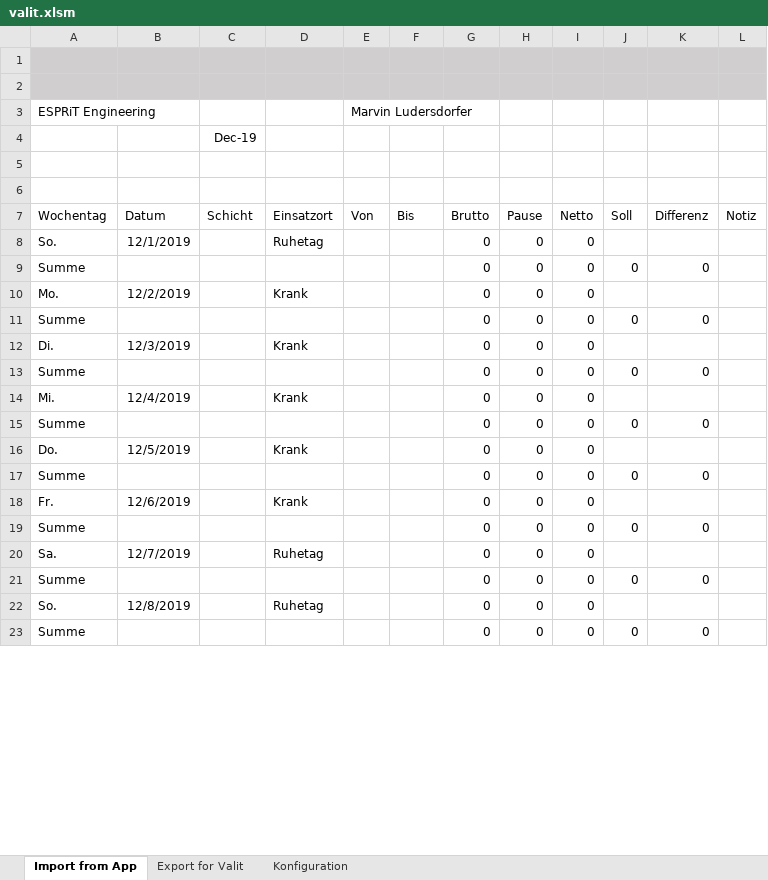
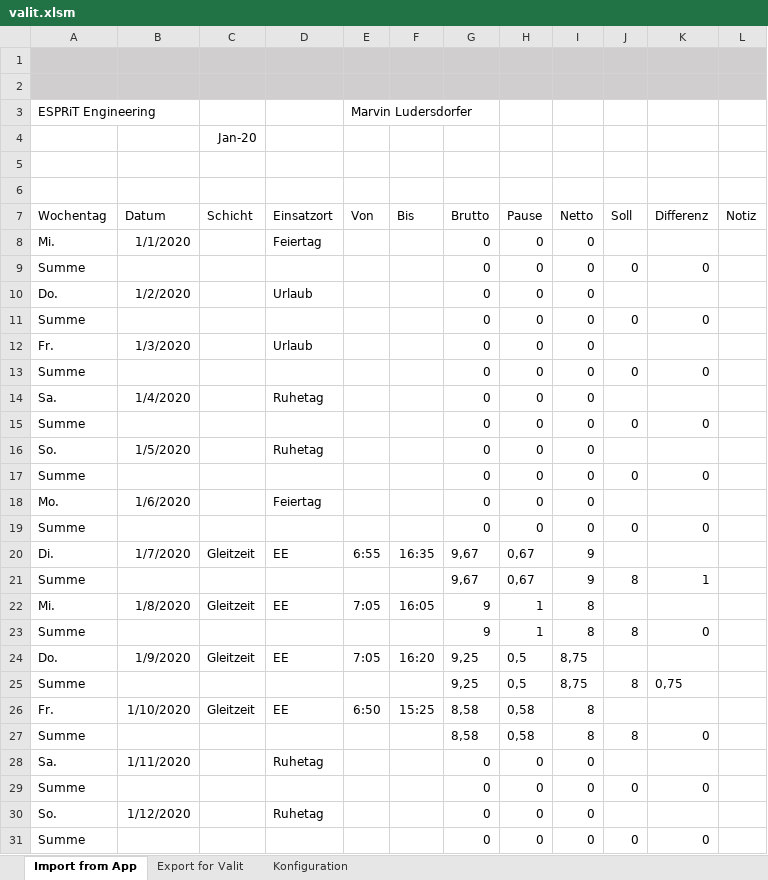
Before and after one commit to lude-ma/zeitentracking, an Excel workbook: valit.xlsm, sheet Import from App, drawn as a sheet; only a part is shown; values as stored, in another font and other column widths than the file's, no borders; charts and pictures not drawn; addresses are those after the commit; the diff covers the shown part only; the diff names each change by its address in the sheet, - before the commit and + after, or states it on an @@ line.

Commit message:
bugfix row of psp elements

```diff
--- a/valit.xlsm (sheet Import from App)
+++ b/valit.xlsm (sheet Import from App)
-C4 (Schicht): Dec-19
+C4 (Schicht): Jan-20
-A8 (Wochentag): So.
+A8 (Wochentag): Mi.
-B8 (Datum): 12/1/2019
+B8 (Datum): 1/1/2020
-D8 (Einsatzort): Ruhetag
+D8 (Einsatzort): Feiertag
-A10 (Wochentag): Mo.
+A10 (Wochentag): Do.
-B10 (Datum): 12/2/2019
+B10 (Datum): 1/2/2020
-D10 (Einsatzort): Krank
+D10 (Einsatzort): Urlaub
-A12 (Wochentag): Di.
+A12 (Wochentag): Fr.
-B12 (Datum): 12/3/2019
+B12 (Datum): 1/3/2020
-D12 (Einsatzort): Krank
+D12 (Einsatzort): Urlaub
-A14 (Wochentag): Mi.
+A14 (Wochentag): Sa.
-B14 (Datum): 12/4/2019
+B14 (Datum): 1/4/2020
-D14 (Einsatzort): Krank
+D14 (Einsatzort): Ruhetag
-A16 (Wochentag): Do.
+A16 (Wochentag): So.
-B16 (Datum): 12/5/2019
+B16 (Datum): 1/5/2020
-D16 (Einsatzort): Krank
+D16 (Einsatzort): Ruhetag
-A18 (Wochentag): Fr.
+A18 (Wochentag): Mo.
-B18 (Datum): 12/6/2019
+B18 (Datum): 1/6/2020
-D18 (Einsatzort): Krank
+D18 (Einsatzort): Feiertag
+row 20: Di. | 1/7/2020 | Gleitzeit | EE | 6:55 | 16:35 | 9,67 | 0,67 | 9
+row 21: Summe |  |  |  |  |  | 9,67 | 0,67 | 9 | 8 | 1
+row 22: Mi. | 1/8/2020 | Gleitzeit | EE | 7:05 | 16:05 | 9 | 1 | 8
+row 23: Summe |  |  |  |  |  | 9 | 1 | 8 | 8 | 0
+row 24: Do. | 1/9/2020 | Gleitzeit | EE | 7:05 | 16:20 | 9,25 | 0,5 | 8,75
+row 25: Summe |  |  |  |  |  | 9,25 | 0,5 | 8,75 | 8 | 0,75
+row 26: Fr. | 1/10/2020 | Gleitzeit | EE | 6:50 | 15:25 | 8,58 | 0,58 | 8
+row 27: Summe |  |  |  |  |  | 8,58 | 0,58 | 8 | 8 | 0
-B28 (Datum): 12/7/2019
+B28 (Datum): 1/11/2020
-B30 (Datum): 12/8/2019
+B30 (Datum): 1/12/2020
```
Also changed, not shown: 27 added rows, 36 removed rows and 24 edited cells elsewhere in this sheet, sheet Export for Valit, formulas that keep their value, charts or pictures.
